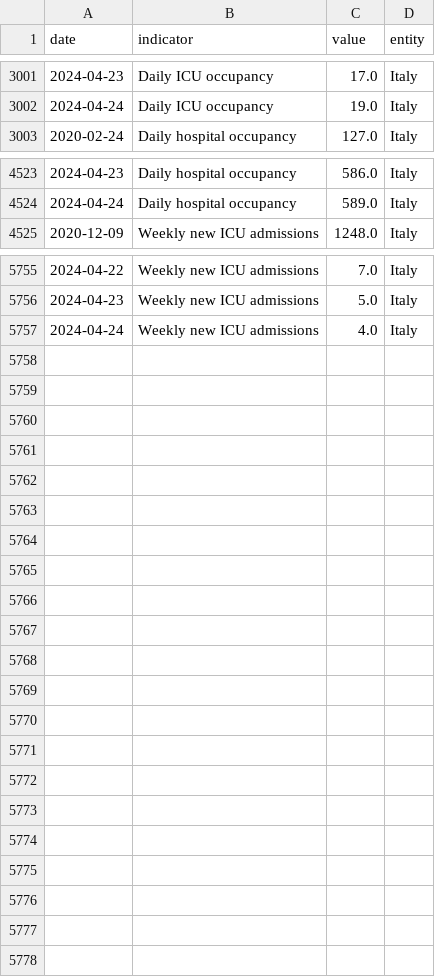
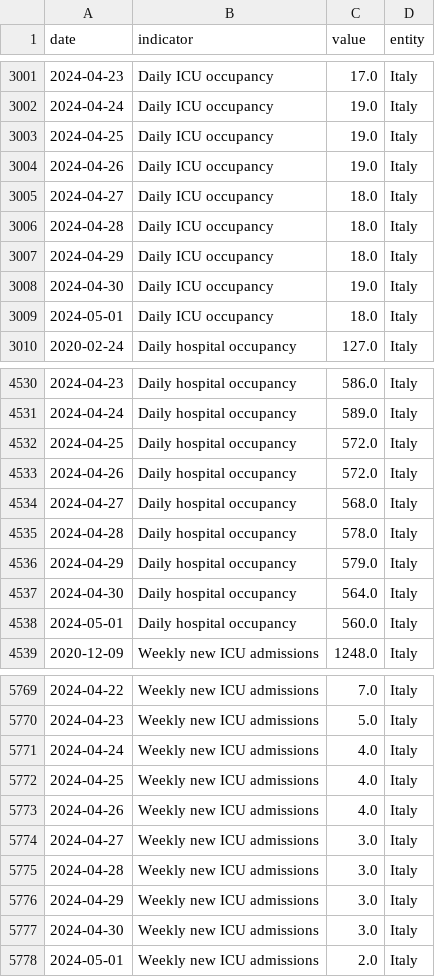
Before and after one commit to lesterholy/covid-19-data, a CSV file: scripts/output/hospitalizations/main_data/Italy.csv, drawn as a sheet; only a part is shown, gaps mark what is left out; the diff names each change by its address in the sheet, - before the commit and + after, or states it on an @@ line.

Commit message:
data(hosp): automated update

```diff
--- a/scripts/output/hospitalizations/main_data/Italy.csv
+++ b/scripts/output/hospitalizations/main_data/Italy.csv
+row 3003: 2024-04-25 | Daily ICU occupancy | 19.0 | Italy
+row 3004: 2024-04-26 | Daily ICU occupancy | 19.0 | Italy
+row 3005: 2024-04-27 | Daily ICU occupancy | 18.0 | Italy
+row 3006: 2024-04-28 | Daily ICU occupancy | 18.0 | Italy
+row 3007: 2024-04-29 | Daily ICU occupancy | 18.0 | Italy
+row 3008: 2024-04-30 | Daily ICU occupancy | 19.0 | Italy
+row 3009: 2024-05-01 | Daily ICU occupancy | 18.0 | Italy
+row 4532: 2024-04-25 | Daily hospital occupancy | 572.0 | Italy
+row 4533: 2024-04-26 | Daily hospital occupancy | 572.0 | Italy
+row 4534: 2024-04-27 | Daily hospital occupancy | 568.0 | Italy
+row 4535: 2024-04-28 | Daily hospital occupancy | 578.0 | Italy
+row 4536: 2024-04-29 | Daily hospital occupancy | 579.0 | Italy
+row 4537: 2024-04-30 | Daily hospital occupancy | 564.0 | Italy
+row 4538: 2024-05-01 | Daily hospital occupancy | 560.0 | Italy
+row 5772: 2024-04-25 | Weekly new ICU admissions | 4.0 | Italy
+row 5773: 2024-04-26 | Weekly new ICU admissions | 4.0 | Italy
+row 5774: 2024-04-27 | Weekly new ICU admissions | 3.0 | Italy
+row 5775: 2024-04-28 | Weekly new ICU admissions | 3.0 | Italy
+row 5776: 2024-04-29 | Weekly new ICU admissions | 3.0 | Italy
+row 5777: 2024-04-30 | Weekly new ICU admissions | 3.0 | Italy
+row 5778: 2024-05-01 | Weekly new ICU admissions | 2.0 | Italy
```
Also changed, not shown: public/data/hospitalizations/locations.csv, 2 other files.
